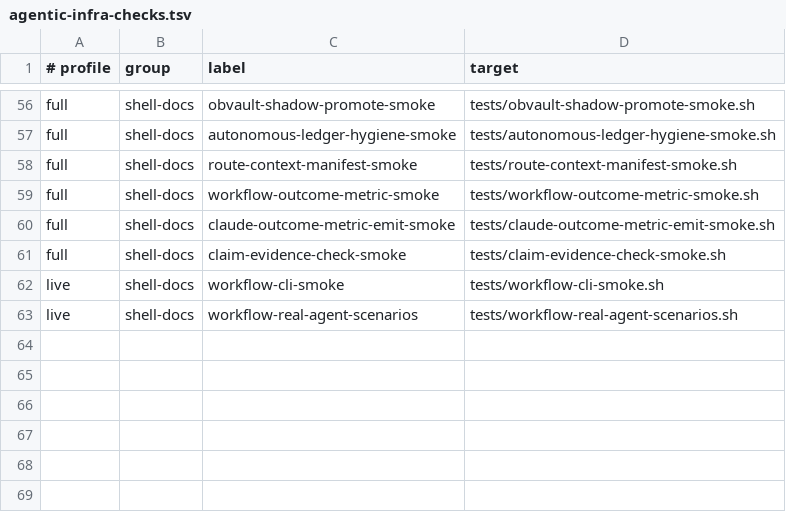
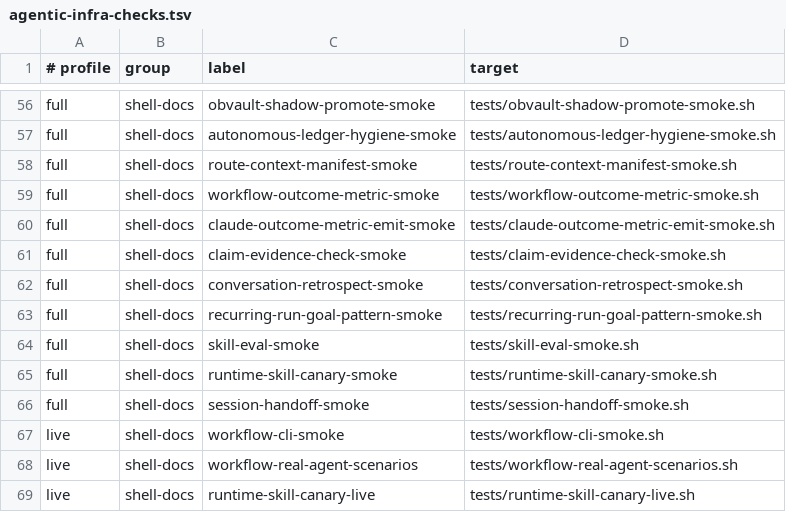
Before and after one commit to Tonours/etabli, a TSV file: workflow/runtime/agentic-infra-checks.tsv, drawn as a sheet; only a part is shown, gaps mark what is left out.

Commit message:
feat(workflow): add conversation-derived skills

```diff
--- a/workflow/runtime/agentic-infra-checks.tsv
+++ b/workflow/runtime/agentic-infra-checks.tsv
@@ -61,3 +61,9 @@ full	shell-docs	claude-outcome-metric-emit-smoke	tests/claude-outcome-metric-emi
 full	shell-docs	claim-evidence-check-smoke	tests/claim-evidence-check-smoke.sh
+full	shell-docs	conversation-retrospect-smoke	tests/conversation-retrospect-smoke.sh
+full	shell-docs	recurring-run-goal-pattern-smoke	tests/recurring-run-goal-pattern-smoke.sh
+full	shell-docs	skill-eval-smoke	tests/skill-eval-smoke.sh
+full	shell-docs	runtime-skill-canary-smoke	tests/runtime-skill-canary-smoke.sh
+full	shell-docs	session-handoff-smoke	tests/session-handoff-smoke.sh
 live	shell-docs	workflow-cli-smoke	tests/workflow-cli-smoke.sh
 live	shell-docs	workflow-real-agent-scenarios	tests/workflow-real-agent-scenarios.sh
+live	shell-docs	runtime-skill-canary-live	tests/runtime-skill-canary-live.sh
```
Also changed, not shown: workflow/runtime/skill-surface.tsv, 56 other files.
